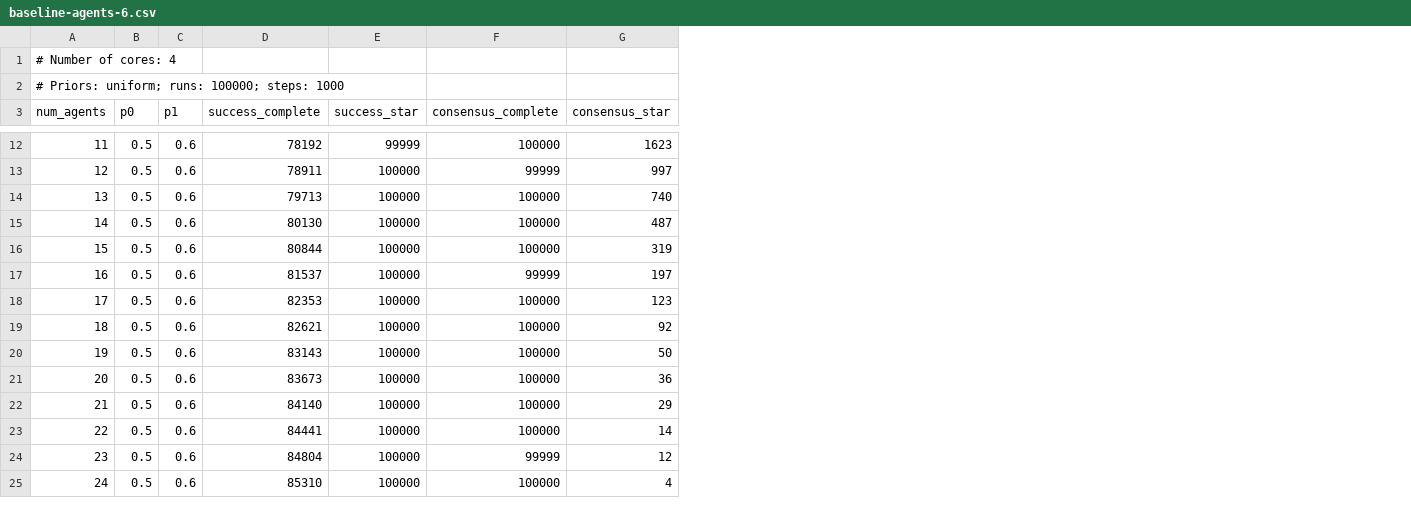
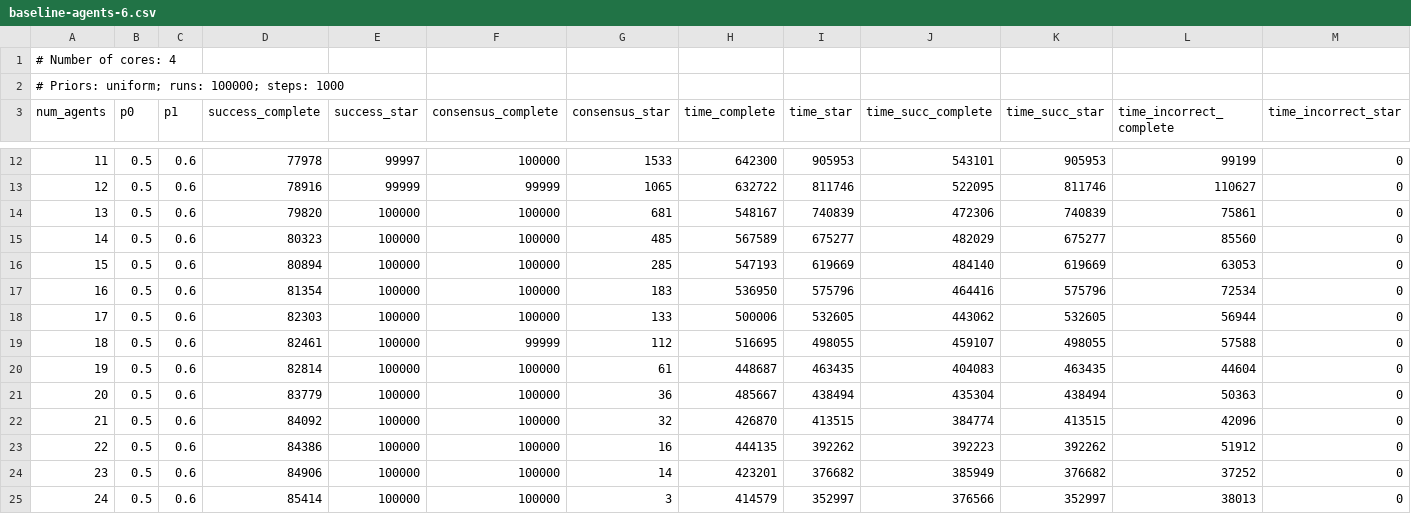
Before and after one commit to eowagner/bandit_problems, a CSV file: plot_results/bernoulli-100k/baseline-agents-6.csv, drawn as a sheet; only a part is shown, gaps mark what is left out; the diff covers the shown part only; the diff names each change by its address in the sheet, - before the commit and + after, or states it on an @@ line.

```diff
--- a/plot_results/bernoulli-100k/baseline-agents-6.csv
+++ b/plot_results/bernoulli-100k/baseline-agents-6.csv
+column H (time_complete), rows 12-25: 642300 | 632722 | 548167 | 567589 | 547193 | 536950 | 500006 | 516695 | 448687 | 485667 | 426870 | 444135 | 423201 | 414579
+column I (time_star), rows 12-25: 905953 | 811746 | 740839 | 675277 | 619669 | 575796 | 532605 | 498055 | 463435 | 438494 | 413515 | 392262 | 376682 | 352997
+column J (time_succ_complete), rows 12-25: 543101 | 522095 | 472306 | 482029 | 484140 | 464416 | 443062 | 459107 | 404083 | 435304 | 384774 | 392223 | 385949 | 376566
+column K (time_succ_star), rows 12-25: 905953 | 811746 | 740839 | 675277 | 619669 | 575796 | 532605 | 498055 | 463435 | 438494 | 413515 | 392262 | 376682 | 352997
+column L (time_incorrect_complete), rows 12-25: 99199 | 110627 | 75861 | 85560 | 63053 | 72534 | 56944 | 57588 | 44604 | 50363 | 42096 | 51912 | 37252 | 38013
+column M (time_incorrect_star), rows 12-25: all 0
-D12 (success_complete): 78192
+D12 (success_complete): 77978
-E12 (success_star): 99999
+E12 (success_star): 99997
-G12 (consensus_star): 1623
+G12 (consensus_star): 1533
-D13 (success_complete): 78911
+D13 (success_complete): 78916
-E13 (success_star): 100000
+E13 (success_star): 99999
-G13 (consensus_star): 997
+G13 (consensus_star): 1065
-D14 (success_complete): 79713
+D14 (success_complete): 79820
-G14 (consensus_star): 740
+G14 (consensus_star): 681
-D15 (success_complete): 80130
+D15 (success_complete): 80323
-G15 (consensus_star): 487
+G15 (consensus_star): 485
-D16 (success_complete): 80844
+D16 (success_complete): 80894
-G16 (consensus_star): 319
+G16 (consensus_star): 285
-D17 (success_complete): 81537
+D17 (success_complete): 81354
-F17 (consensus_complete): 99999
+F17 (consensus_complete): 100000
-G17 (consensus_star): 197
+G17 (consensus_star): 183
-D18 (success_complete): 82353
+D18 (success_complete): 82303
-G18 (consensus_star): 123
+G18 (consensus_star): 133
-D19 (success_complete): 82621
+D19 (success_complete): 82461
-F19 (consensus_complete): 100000
+F19 (consensus_complete): 99999
-G19 (consensus_star): 92
+G19 (consensus_star): 112
-D20 (success_complete): 83143
+D20 (success_complete): 82814
-G20 (consensus_star): 50
+G20 (consensus_star): 61
-D21 (success_complete): 83673
+D21 (success_complete): 83779
-D22 (success_complete): 84140
+D22 (success_complete): 84092
-G22 (consensus_star): 29
+G22 (consensus_star): 32
-D23 (success_complete): 84441
+D23 (success_complete): 84386
-G23 (consensus_star): 14
+G23 (consensus_star): 16
-D24 (success_complete): 84804
+D24 (success_complete): 84906
-F24 (consensus_complete): 99999
+F24 (consensus_complete): 100000
-G24 (consensus_star): 12
+G24 (consensus_star): 14
-D25 (success_complete): 85310
+D25 (success_complete): 85414
-G25 (consensus_star): 4
+G25 (consensus_star): 3
```
Also changed, not shown: 1 added row, 1 removed row and 50 edited cells elsewhere in this file, plot_results/bernoulli-100k/baseline-p.csv, plot_results/bernoulli-100k/diss-p-high.csv, 29 other files.
